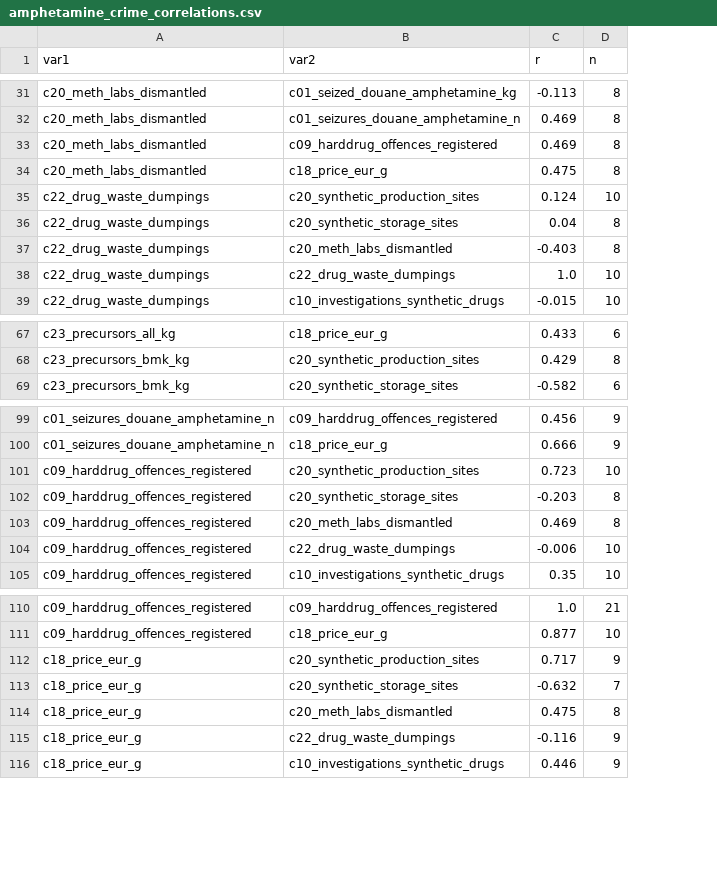
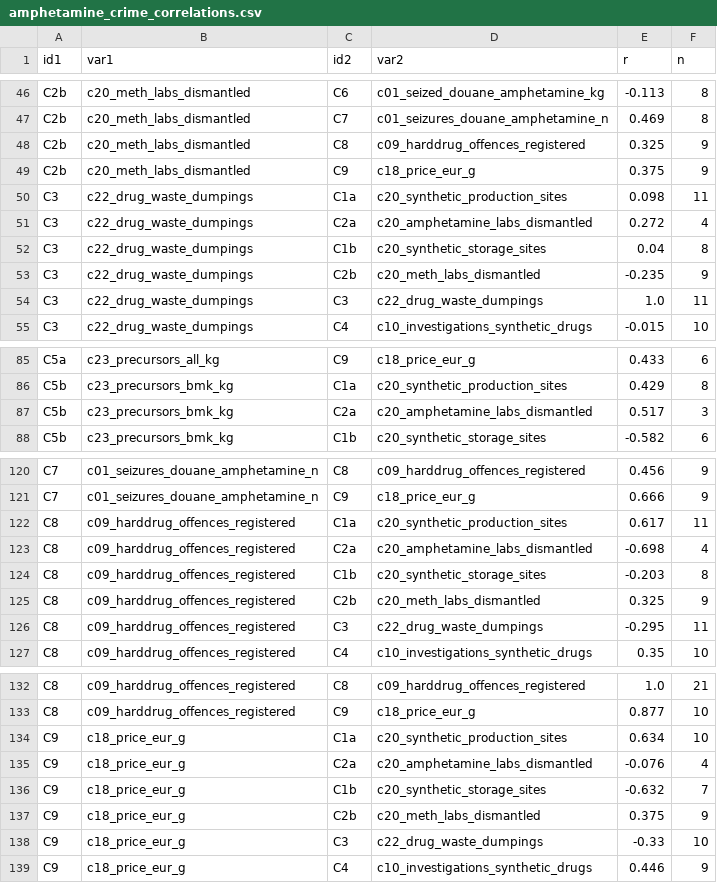
Before and after one commit to timovanommeren/meetbaar_drugsbeleid, a CSV file: output/tables/amphetamine_crime_correlations.csv, drawn as a sheet; only a part is shown, gaps mark what is left out; addresses are those after the commit; the diff covers the shown part only; the diff names each change by its address in the sheet, - before the commit and + after, or states it on an @@ line.

```diff
--- a/output/tables/amphetamine_crime_correlations.csv
+++ b/output/tables/amphetamine_crime_correlations.csv
+column A (id1), rows 46-50: C2b | C2b | C2b | C2b | C3; rows 52-55: all C3; rows 85-86: C5a | C5b; row 88: C5b; rows 120-122: C7 | C7 | C8; rows 124-127: all C8; rows 132-134: C8 | C8 | C9; rows 136-139: all C9
+column C (id2), rows 46-50: C6 | C7 | C8 | C9 | C1a; rows 52-55: C1b | C2b | C3 | C4; rows 85-86: C9 | C1a; row 88: C1b; rows 120-122: C8 | C9 | C1a; rows 124-127: C1b | C2b | C3 | C4; rows 132-134: C8 | C9 | C1a; rows 136-139: C1b | C2b | C3 | C4
-E48 (r): 0.469
+E48 (r): 0.325
-F48:F49 (n): 8
+F48:F49 (n): 9
-E49 (r): 0.475
+E49 (r): 0.375
-E50 (r): 0.124
+E50 (r): 0.098
-F50 (n): 10
+F50 (n): 11
+row 51: C3 | c22_drug_waste_dumpings | C2a | c20_amphetamine_labs_dismantled | 0.272 | 4
-E53 (r): -0.403
+E53 (r): -0.235
-F53 (n): 8
+F53 (n): 9
-F54 (n): 10
+F54 (n): 11
+row 87: C5b | c23_precursors_bmk_kg | C2a | c20_amphetamine_labs_dismantled | 0.517 | 3
-E122 (r): 0.723
+E122 (r): 0.617
-F122 (n): 10
+F122 (n): 11
+row 123: C8 | c09_harddrug_offences_registered | C2a | c20_amphetamine_labs_dismantled | -0.698 | 4
-E125 (r): 0.469
+E125 (r): 0.325
-F125 (n): 8
+F125 (n): 9
-E126 (r): -0.006
+E126 (r): -0.295
-F126 (n): 10
+F126 (n): 11
-E134 (r): 0.717
+E134 (r): 0.634
-F134 (n): 9
+F134 (n): 10
+row 135: C9 | c18_price_eur_g | C2a | c20_amphetamine_labs_dismantled | -0.076 | 4
-E137 (r): 0.475
+E137 (r): 0.375
-F137 (n): 8
+F137 (n): 9
-E138 (r): -0.116
+E138 (r): -0.33
-F138 (n): 9
+F138 (n): 10
```
Also changed, not shown: 19 added rows and 18 edited cells elsewhere in this file, data/sources/amphetamine_harm_sources.csv, data/sources/cannabis_harm_sources.csv, 47 other files.
